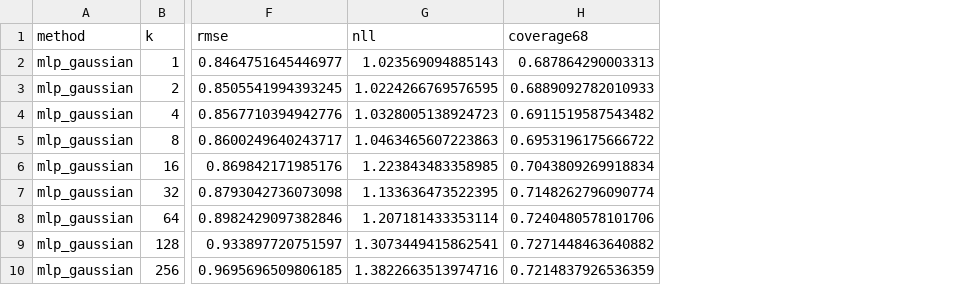
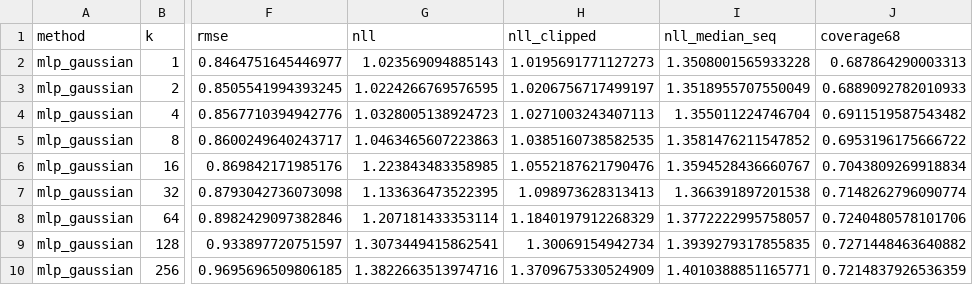
Before and after one commit to pvl19/lc-gen, a CSV file: output/baseline_comparison/summary.csv, drawn as a sheet; only a part is shown, gaps mark what is left out; the diff names each change by its address in the sheet, - before the commit and + after, or states it on an @@ line.

```diff
--- a/output/baseline_comparison/summary.csv
+++ b/output/baseline_comparison/summary.csv
+column H (nll_clipped), rows 2-10: 1.0195691771127273 | 1.0206756717499197 | 1.0271003243407113 | 1.0385160738582535 | 1.0552187621790476 | 1.098973628313413 | 1.1840197912268329 | 1.30069154942734 | 1.3709675330524909
+column I (nll_median_seq), rows 2-10: 1.3508001565933228 | 1.3518955707550049 | 1.355011224746704 | 1.3581476211547852 | 1.3594528436660767 | 1.366391897201538 | 1.3772222995758057 | 1.3939279317855835 | 1.4010388851165771
```
Also changed, not shown: 14 other files.
